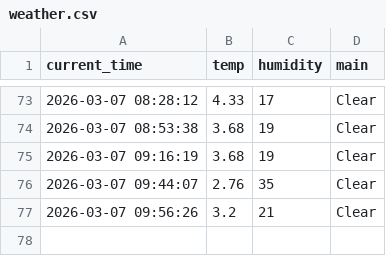
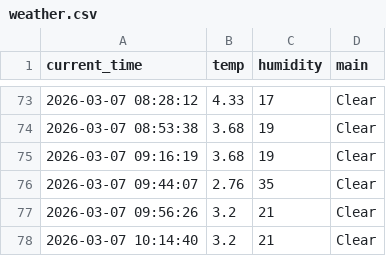
Before and after one commit to wmh7539/weather_5min, a CSV file: weather.csv, drawn as a sheet; only a part is shown, gaps mark what is left out; the diff names each change by its address in the sheet, - before the commit and + after, or states it on an @@ line.

```diff
--- a/weather.csv
+++ b/weather.csv
+row 78: 2026-03-07 10:14:40 | 3.2 | 21 | Clear
```
